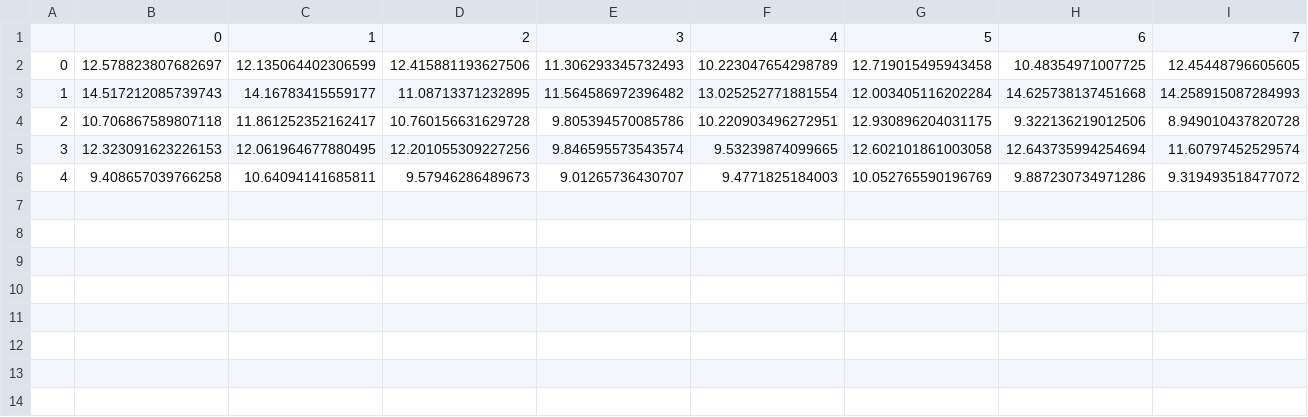
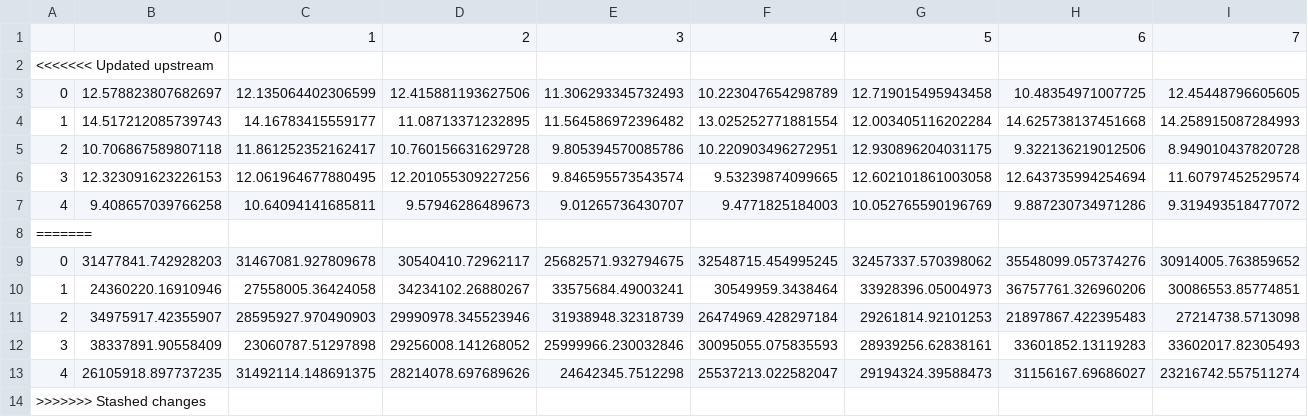
Before and after one commit to KentaroToyoshima/fisher-gda, a CSV file: data/prices/prices_gda_linear_low.csv, drawn as a sheet; the diff names each change by its address in the sheet, - before the commit and + after, or states it on an @@ line.

```diff
--- a/data/prices/prices_gda_linear_low.csv
+++ b/data/prices/prices_gda_linear_low.csv
+row 2: <<<<<<< Updated upstream
+row 8: =======
+row 9: 0 | 31477841.742928203 | 31467081.927809678 | 30540410.72962117 | 25682571.932794675 | 32548715.454995245 | 32457337.570398062 | 35548099.057374276 | 30914005.763859652
+row 10: 1 | 24360220.16910946 | 27558005.36424058 | 34234102.26880267 | 33575684.49003241 | 30549959.3438464 | 33928396.05004973 | 36757761.326960206 | 30086553.85774851
+row 11: 2 | 34975917.42355907 | 28595927.970490903 | 29990978.345523946 | 31938948.32318739 | 26474969.428297184 | 29261814.92101253 | 21897867.422395483 | 27214738.5713098
+row 12: 3 | 38337891.90558409 | 23060787.51297898 | 29256008.141268052 | 25999966.230032846 | 30095055.075835593 | 28939256.62838161 | 33601852.13119283 | 33602017.82305493
+row 13: 4 | 26105918.897737235 | 31492114.148691375 | 28214078.697689626 | 24642345.7512298 | 25537213.022582047 | 29194324.39588473 | 31156167.69686027 | 23216742.557511274
+row 14: >>>>>>> Stashed changes
```
Also changed, not shown: data/prices/prices_gda_cd_low.csv, data/prices/prices_gda_leontief_low.csv, 5 other files.
